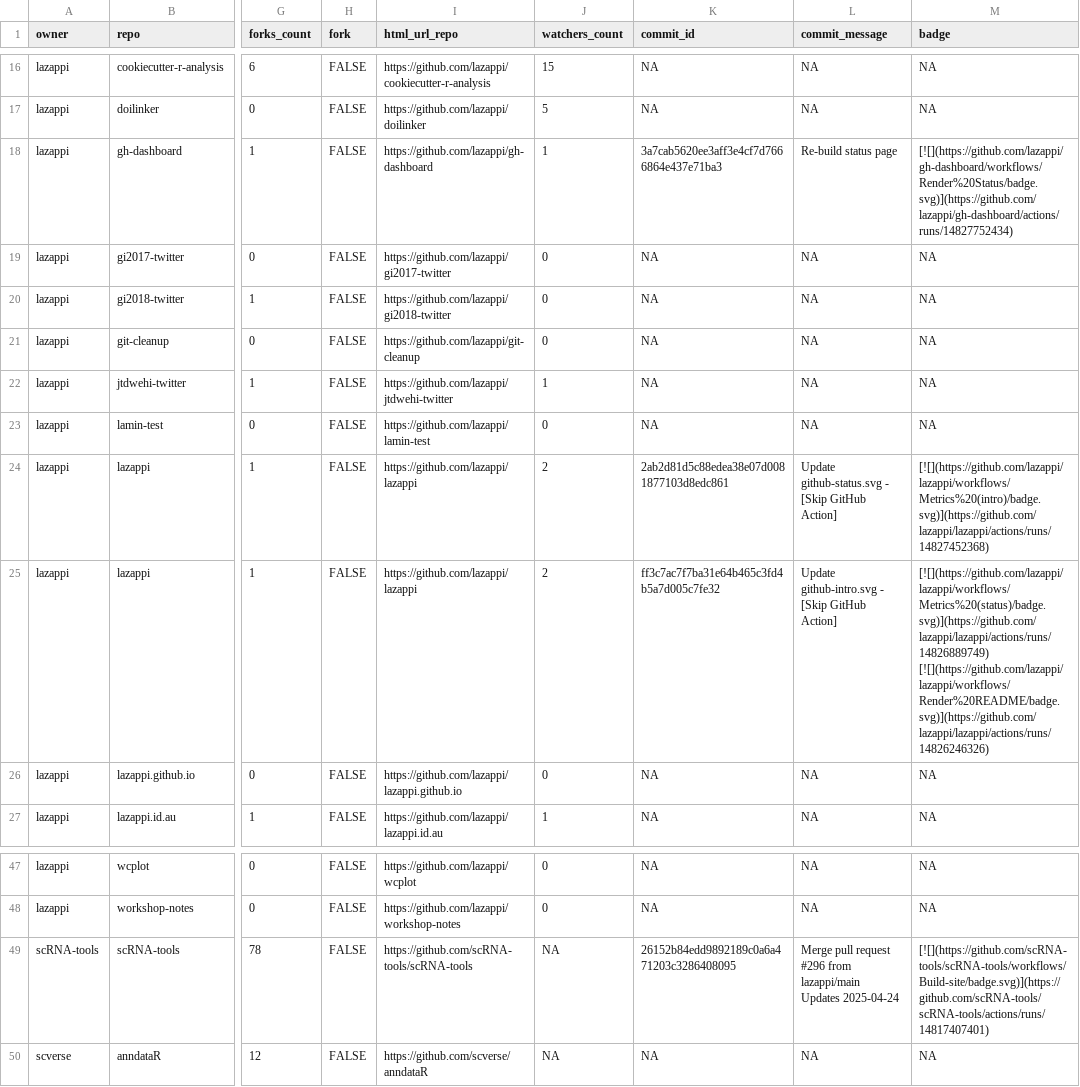
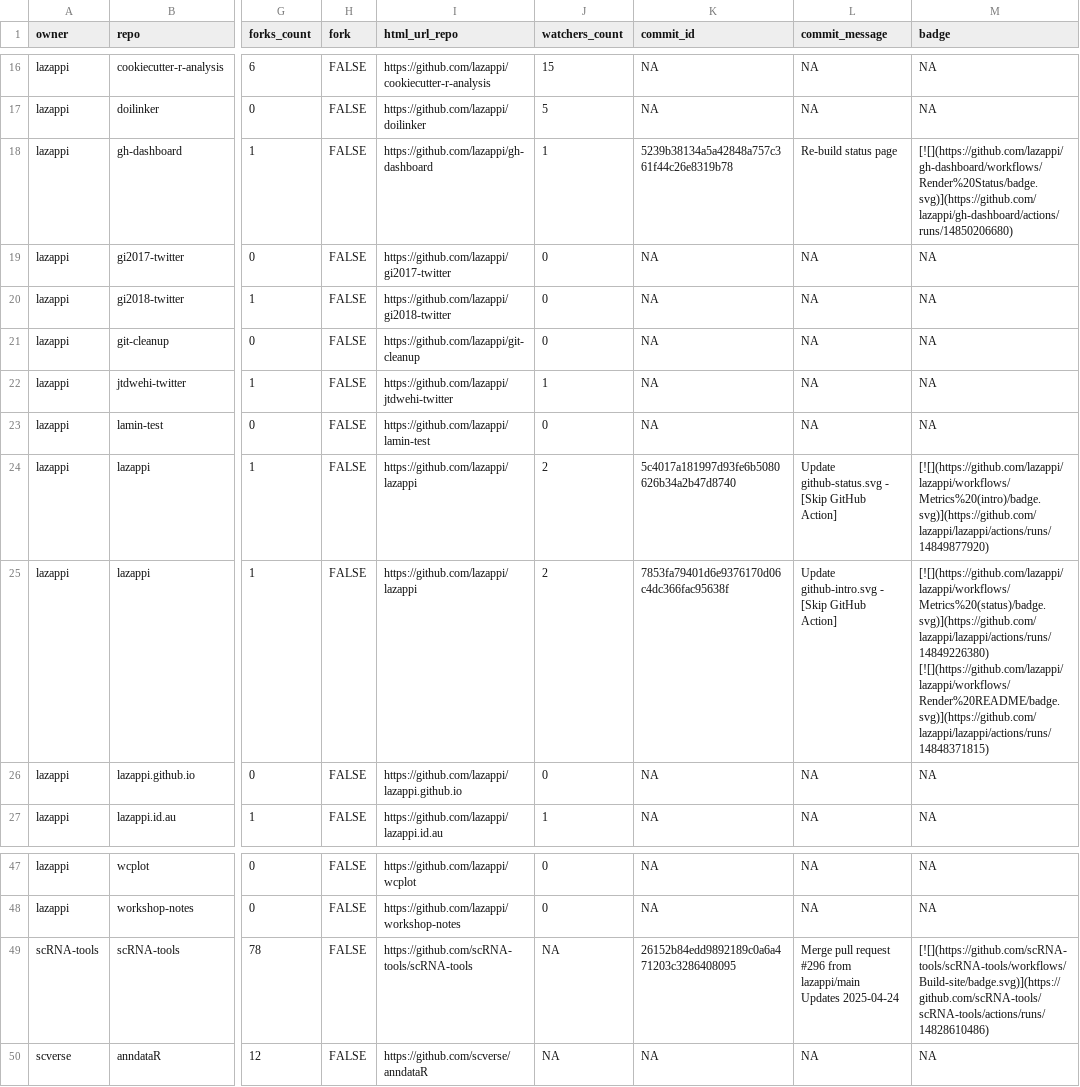
Before and after one commit to lazappi/gh-dashboard, a CSV file: repos.csv, drawn as a sheet; only a part is shown, gaps mark what is left out; the diff names each change by its address in the sheet, - before the commit and + after, or states it on an @@ line.

```diff
--- a/repos.csv
+++ b/repos.csv
-K18 (commit_id): 3a7cab5620ee3aff3e4cf7d7666864e437e71ba3
+K18 (commit_id): 5239b38134a5a42848a757c361f44c26e8319b78
-M18 (badge): [![](https://github.com/lazappi/gh-dashboard/workflows/Render%20Status/badge.svg)](https://github.com/lazappi/gh-dashboard/actions/runs/14827752434)
+M18 (badge): [![](https://github.com/lazappi/gh-dashboard/workflows/Render%20Status/badge.svg)](https://github.com/lazappi/gh-dashboard/actions/runs/14850206680)
-K24 (commit_id): 2ab2d81d5c88edea38e07d0081877103d8edc861
+K24 (commit_id): 5c4017a181997d93fe6b5080626b34a2b47d8740
-M24 (badge): [![](https://github.com/lazappi/lazappi/workflows/Metrics%20(intro)/badge.svg)](https://github.com/lazappi/lazappi/actions/runs/14827452368)
+M24 (badge): [![](https://github.com/lazappi/lazappi/workflows/Metrics%20(intro)/badge.svg)](https://github.com/lazappi/lazappi/actions/runs/14849877920)
-K25 (commit_id): ff3c7ac7f7ba31e64b465c3fd4b5a7d005c7fe32
+K25 (commit_id): 7853fa79401d6e9376170d06c4dc366fac95638f
-M25 (badge): [![](https://github.com/lazappi/lazappi/workflows/Metrics%20(status)/badge.svg)](https://github.com/lazappi/lazappi/actions/runs/14826889749) [![](https://github.com/lazappi/lazappi/workflows/Render%20README/badge.svg)](https://github.com/lazappi/lazappi/actions/runs/14826246326)
+M25 (badge): [![](https://github.com/lazappi/lazappi/workflows/Metrics%20(status)/badge.svg)](https://github.com/lazappi/lazappi/actions/runs/14849226380) [![](https://github.com/lazappi/lazappi/workflows/Render%20README/badge.svg)](https://github.com/lazappi/lazappi/actions/runs/14848371815)
-M49 (badge): [![](https://github.com/scRNA-tools/scRNA-tools/workflows/Build-site/badge.svg)](https://github.com/scRNA-tools/scRNA-tools/actions/runs/14817407401)
+M49 (badge): [![](https://github.com/scRNA-tools/scRNA-tools/workflows/Build-site/badge.svg)](https://github.com/scRNA-tools/scRNA-tools/actions/runs/14828610486)
```
Also changed, not shown: 1 other file.
